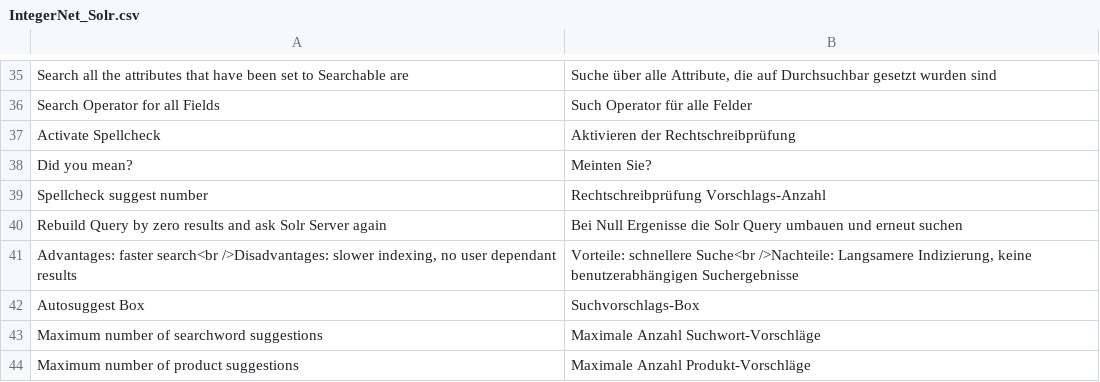
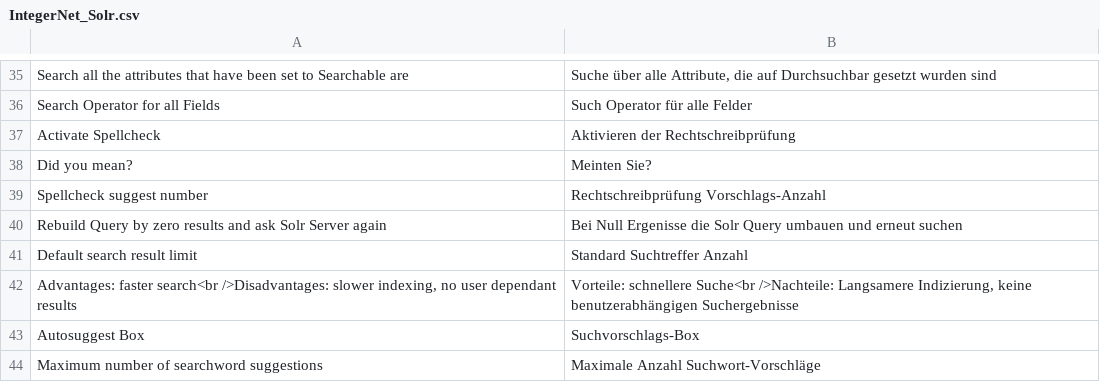
Before and after one commit to integer-net/Solr, a CSV file: src/app/locale/de_DE/IntegerNet_Solr.csv, drawn as a sheet; only a part is shown, gaps mark what is left out; the shorter side is filled out with more unchanged rows.

Commit message:
Make result class more Singleton to call it from another modules. Add a filter method for initialize. Add functionality for filter groups. Fix product indexer for multiselect fields.

```diff
--- a/src/app/locale/de_DE/IntegerNet_Solr.csv
+++ b/src/app/locale/de_DE/IntegerNet_Solr.csv
@@ -40,2 +40,3 @@
 "Rebuild Query by zero results and ask Solr Server again","Bei Null Ergenisse die Solr Query umbauen und erneut suchen"
+"Default search result limit","Standard Suchtreffer Anzahl"
 "Advantages: faster search<br />Disadvantages: slower indexing, no user dependant results","Vorteile: schnellere Suche<br />Nachteile: Langsamere Indizierung, keine benutzerabhängigen Suchergebnisse"
```
Also changed, not shown: 5 other files.
